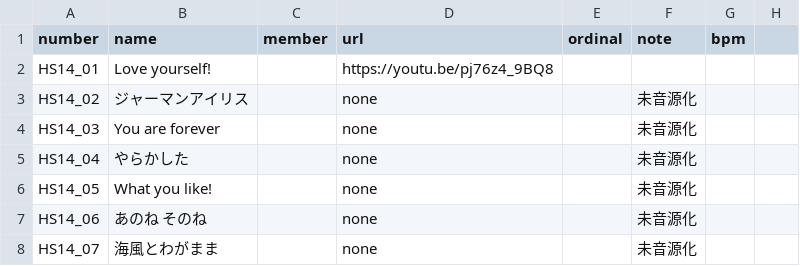
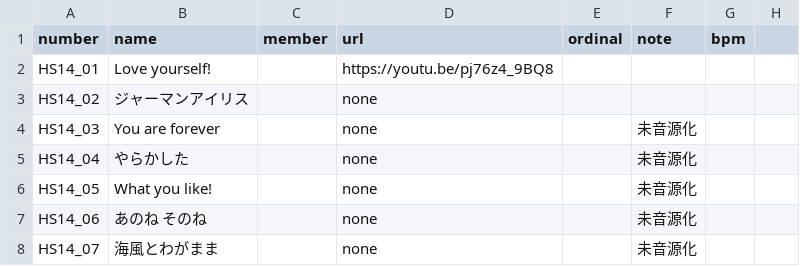
Before and after one commit to CircleTenThanks/CircleTenThanks.github.io, a CSV file: _data/songs.csv, drawn as a sheet; only a part is shown.

Commit message:
Update: ジャーマンアイリス 配信開始

```diff
--- a/_data/songs.csv
+++ b/_data/songs.csv
@@ -2,3 +2,3 @@
 HS14_01,Love yourself!,,https://youtu.be/pj76z4_9BQ8,,,,
-HS14_02,ジャーマンアイリス,,none,,未音源化,,
+HS14_02,ジャーマンアイリス,,none,,,,
 HS14_03,You are forever,,none,,未音源化,,
```
